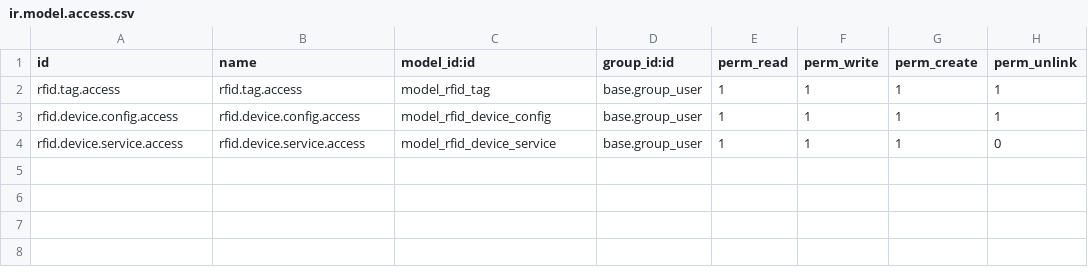
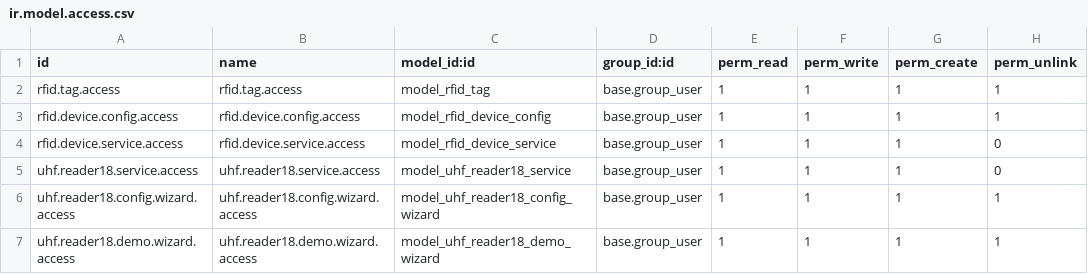
Before and after one commit to Shallowhave/odoo-addons, a CSV file: xq_rfid/security/ir.model.access.csv, drawn as a sheet.

```diff
--- a/xq_rfid/security/ir.model.access.csv
+++ b/xq_rfid/security/ir.model.access.csv
@@ -4 +4,4 @@ rfid.device.config.access,rfid.device.config.access,model_rfid_device_config,bas
 rfid.device.service.access,rfid.device.service.access,model_rfid_device_service,base.group_user,1,1,1,0
+uhf.reader18.service.access,uhf.reader18.service.access,model_uhf_reader18_service,base.group_user,1,1,1,0
+uhf.reader18.config.wizard.access,uhf.reader18.config.wizard.access,model_uhf_reader18_config_wizard,base.group_user,1,1,1,1
+uhf.reader18.demo.wizard.access,uhf.reader18.demo.wizard.access,model_uhf_reader18_demo_wizard,base.group_user,1,1,1,1
```
Also changed, not shown: 11 other files.
